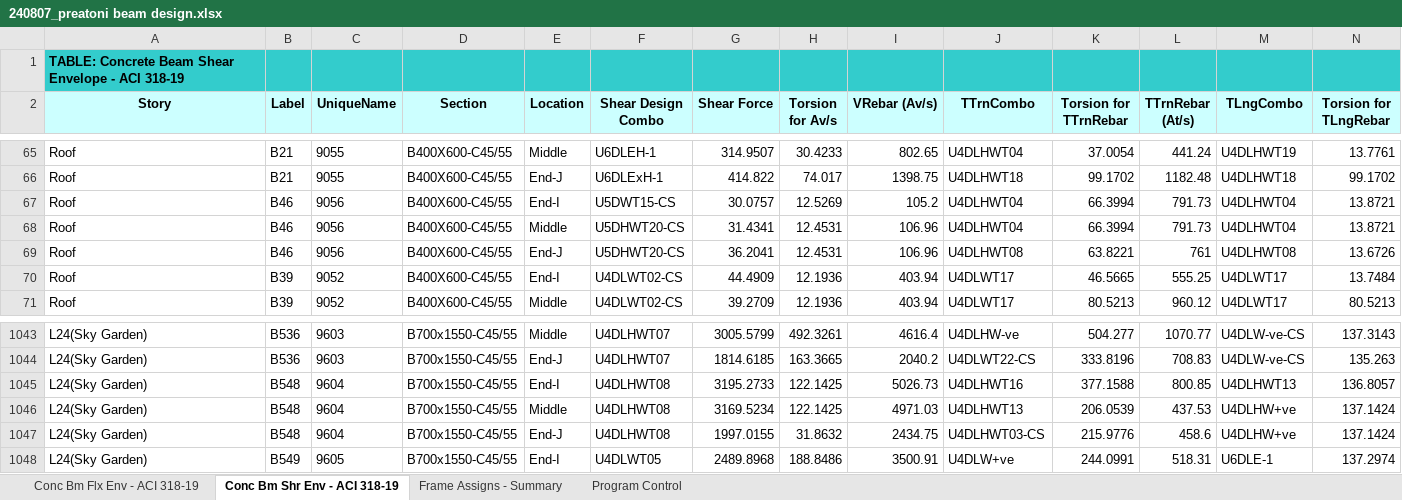
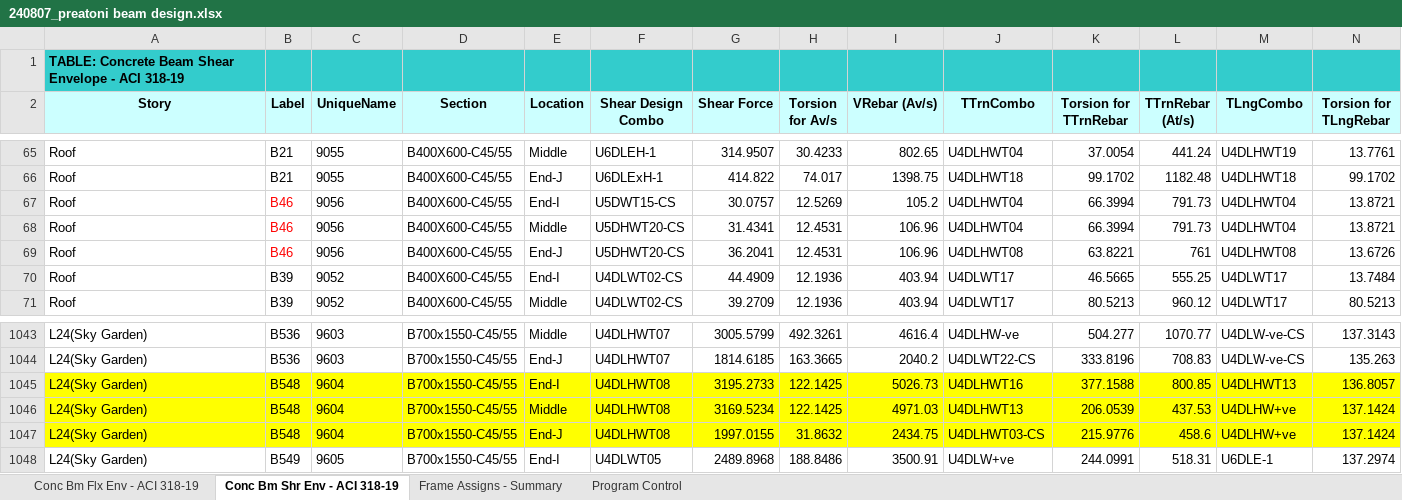
Before and after one commit to AdnanAlmulla/beam_scheduler, an Excel workbook: assets/240807_preatoni beam design.xlsx, sheet Conc Bm Shr Env - ACI 318-19, drawn as a sheet; only a part is shown, gaps mark what is left out; values as stored, in another font and other column widths than the file's, no borders; the diff covers the shown part only; the diff names each change by its address in the sheet, - before the commit and + after, or states it on an @@ line.

```diff
--- a/assets/240807_preatoni beam design.xlsx (sheet Conc Bm Shr Env - ACI 318-19)
+++ b/assets/240807_preatoni beam design.xlsx (sheet Conc Bm Shr Env - ACI 318-19)
-B67:B69 text colour: black
+B67:B69 text colour: #FF0000
-A1045:N1047 fill: none
+A1045:N1047 fill: #FFFF00
```
Also changed, not shown: cell formats elsewhere in this sheet, sheet Conc Bm Flx Env - ACI 318-19, sheet Frame Assigns - Summary, 17 other files.
